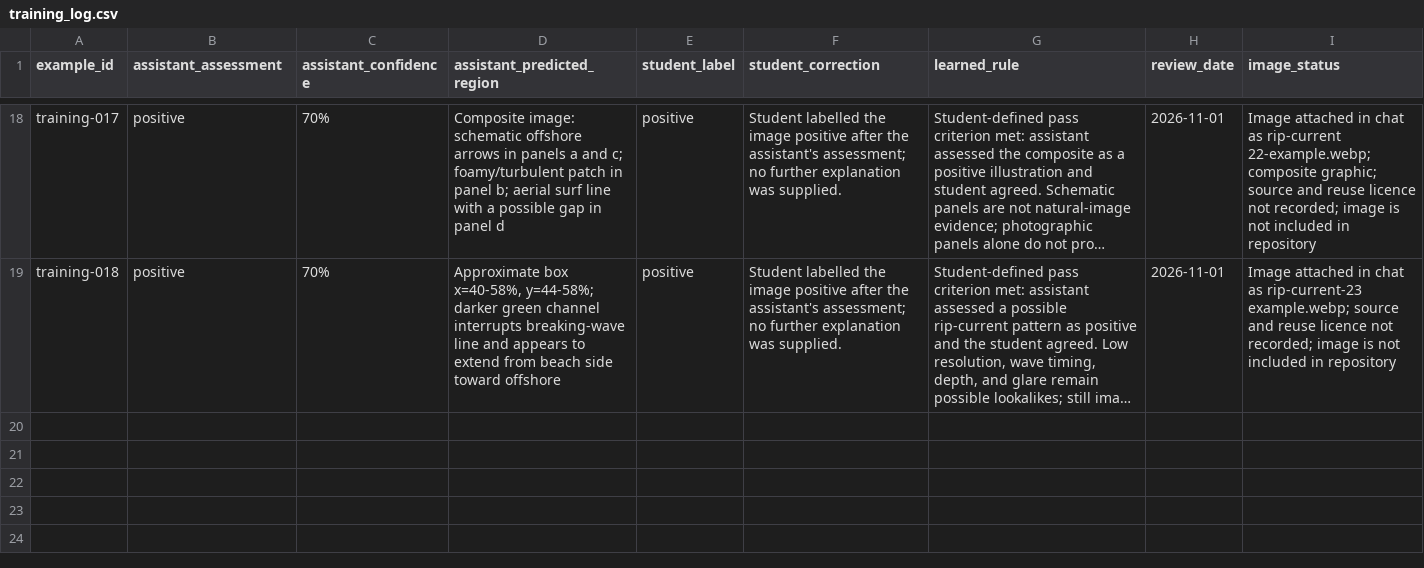
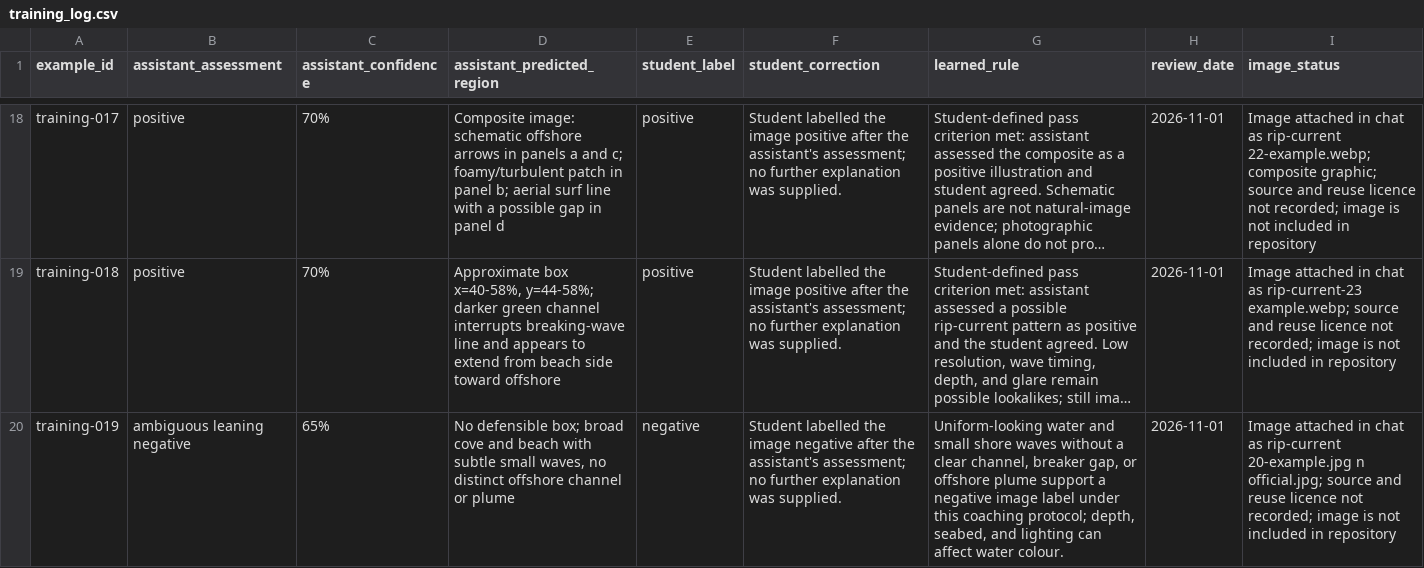
Before and after one commit to seanogor/riptide-yste-2026, a CSV file: data/training_log.csv, drawn as a sheet; only a part is shown, gaps mark what is left out; long unchanged cells end in …; the diff names each change by its address in the sheet, - before the commit and + after, or states it on an @@ line.

```diff
--- a/data/training_log.csv
+++ b/data/training_log.csv
+row 20: training-019 | ambiguous leaning negative | 65% | No defensible box; broad cove and beach with subtle small waves, no distinct offshore channel or plume | negative | Student labelled the image negative after the assistant's assessment; no further explanation was supplied. | Uniform-looking water and small shore waves without a clear channel, breaker gap, or offshore plume support a negative image label under this coaching protocol; depth, seabed, and lighting can affect water colour. | 2026-11-01 | Image attached in chat as rip-current 20-example.jpg n official.jpg; source and reuse licence not recorded; image is not included in repository
```
Also changed, not shown: 1 other file.
